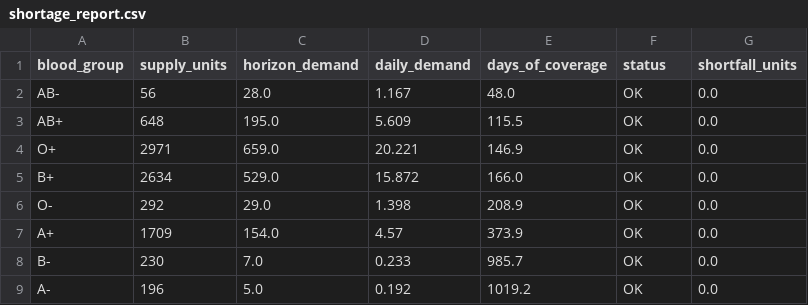
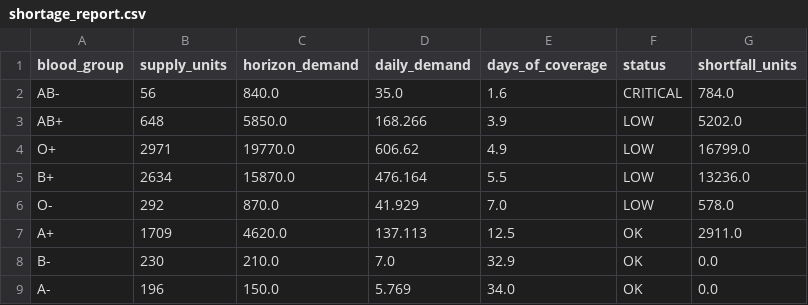
Before and after one commit to swaroop2005/Distortion, a CSV file: data/optimizer/shortage_report.csv, drawn as a sheet.

```diff
--- a/data/optimizer/shortage_report.csv
+++ b/data/optimizer/shortage_report.csv
@@ -1,9 +1,9 @@
 blood_group,supply_units,horizon_demand,daily_demand,days_of_coverage,status,shortfall_units
-AB-,56,28.0,1.167,48.0,OK,0.0
-AB+,648,195.0,5.609,115.5,OK,0.0
-O+,2971,659.0,20.221,146.9,OK,0.0
-B+,2634,529.0,15.872,166.0,OK,0.0
-O-,292,29.0,1.398,208.9,OK,0.0
-A+,1709,154.0,4.57,373.9,OK,0.0
-B-,230,7.0,0.233,985.7,OK,0.0
-A-,196,5.0,0.192,1019.2,OK,0.0
+AB-,56,840.0,35.0,1.6,CRITICAL,784.0
+AB+,648,5850.0,168.266,3.9,LOW,5202.0
+O+,2971,19770.0,606.62,4.9,LOW,16799.0
+B+,2634,15870.0,476.164,5.5,LOW,13236.0
+O-,292,870.0,41.929,7.0,LOW,578.0
+A+,1709,4620.0,137.113,12.5,OK,2911.0
+B-,230,210.0,7.0,32.9,OK,0.0
+A-,196,150.0,5.769,34.0,OK,0.0
```
Also changed, not shown: 9 other files.
